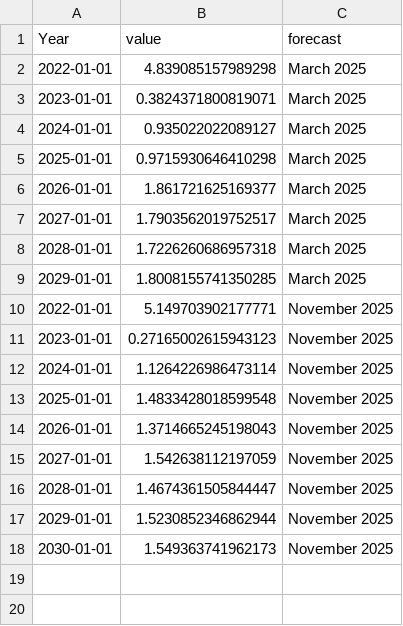
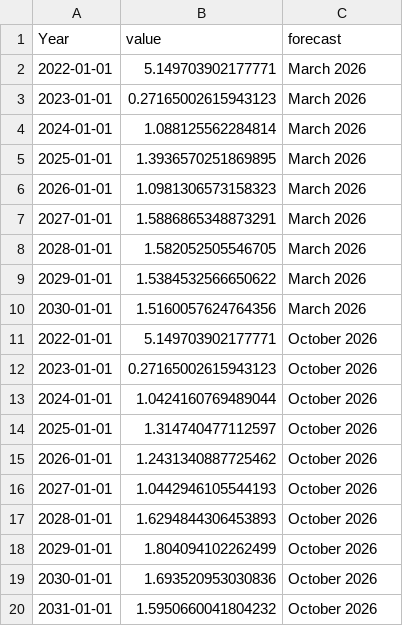
Before and after one commit to jhellingsdata/LSE-PP434, a CSV file: weeks/week09/data/obr_growth_forecasts.csv, drawn as a sheet.

```diff
--- a/weeks/week09/data/obr_growth_forecasts.csv
+++ b/weeks/week09/data/obr_growth_forecasts.csv
@@ -1,18 +1,20 @@
 Year,value,forecast
-2022-01-01,4.839085157989298,March 2025
-2023-01-01,0.3824371800819071,March 2025
-2024-01-01,0.935022022089127,March 2025
-2025-01-01,0.9715930646410298,March 2025
-2026-01-01,1.861721625169377,March 2025
-2027-01-01,1.7903562019752517,March 2025
-2028-01-01,1.7226260686957318,March 2025
-2029-01-01,1.8008155741350285,March 2025
-2022-01-01,5.149703902177771,November 2025
-2023-01-01,0.27165002615943123,November 2025
-2024-01-01,1.1264226986473114,November 2025
-2025-01-01,1.4833428018599548,November 2025
-2026-01-01,1.3714665245198043,November 2025
-2027-01-01,1.542638112197059,November 2025
-2028-01-01,1.4674361505844447,November 2025
-2029-01-01,1.5230852346862944,November 2025
-2030-01-01,1.549363741962173,November 2025
+2022-01-01,5.149703902177771,March 2026
+2023-01-01,0.27165002615943123,March 2026
+2024-01-01,1.088125562284814,March 2026
+2025-01-01,1.3936570251869895,March 2026
+2026-01-01,1.0981306573158323,March 2026
+2027-01-01,1.5886865348873291,March 2026
+2028-01-01,1.582052505546705,March 2026
+2029-01-01,1.5384532566650622,March 2026
+2030-01-01,1.5160057624764356,March 2026
+2022-01-01,5.149703902177771,October 2026
+2023-01-01,0.27165002615943123,October 2026
+2024-01-01,1.0424160769489044,October 2026
+2025-01-01,1.314740477112597,October 2026
+2026-01-01,1.2431340887725462,October 2026
+2027-01-01,1.0442946105544193,October 2026
+2028-01-01,1.6294844306453893,October 2026
+2029-01-01,1.804094102262499,October 2026
+2030-01-01,1.693520953030836,October 2026
+2031-01-01,1.5950660041804232,October 2026
```
Also changed, not shown: weeks/week09/data/obr_growth_uncertainty_ranges.csv, 14 other files.
